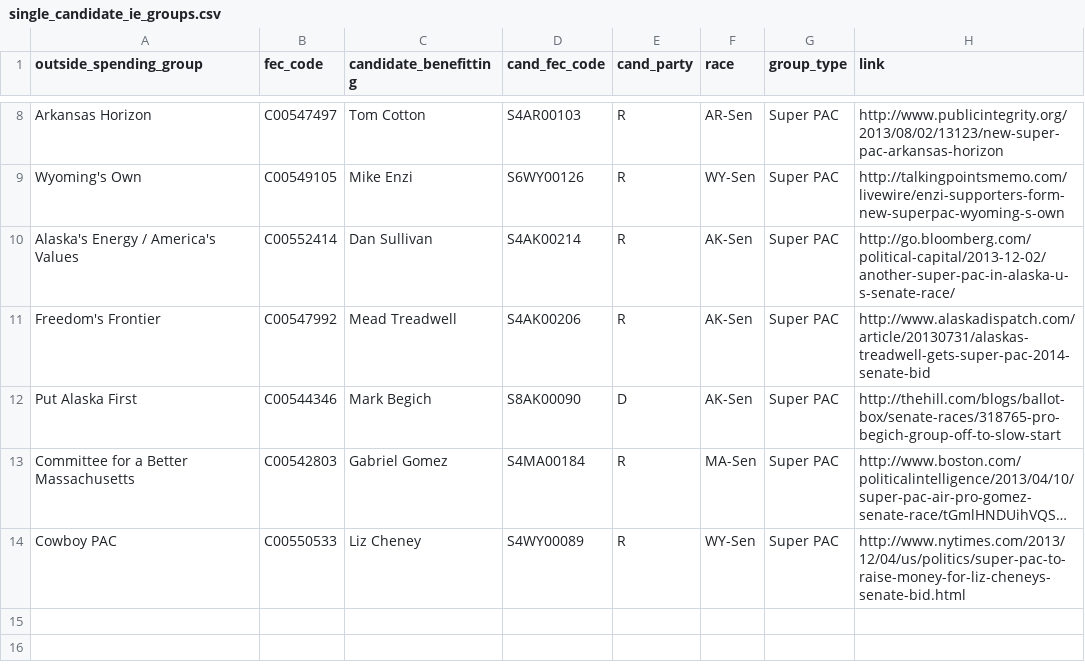
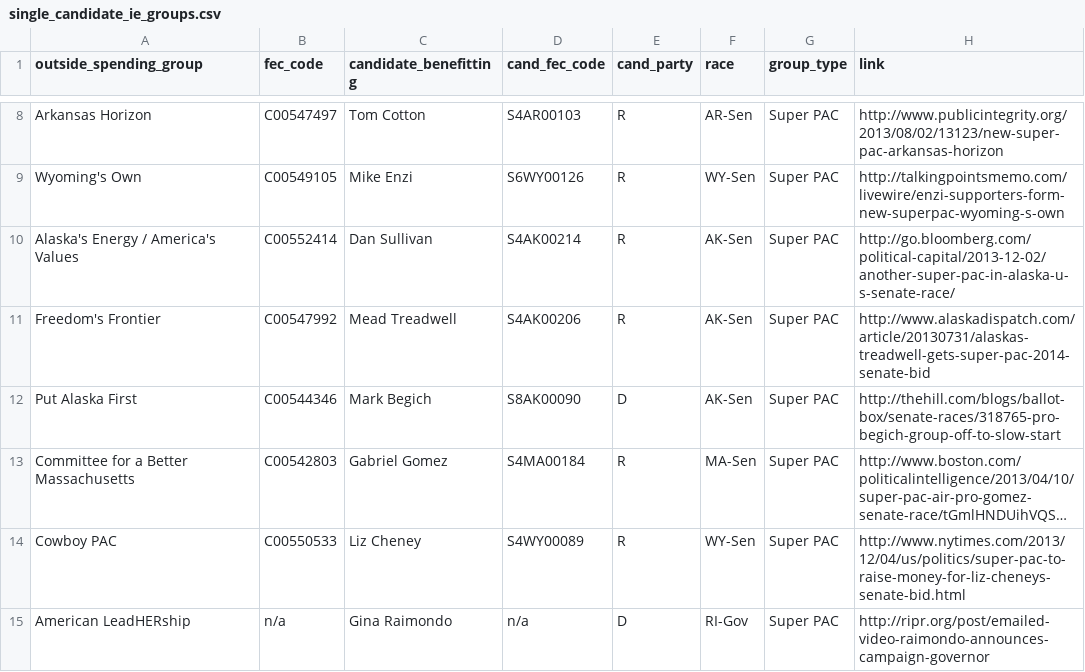
Before and after one commit to andymayers/single_candidate_ie_groups, a CSV file: single_candidate_ie_groups.csv, drawn as a sheet; only a part is shown, gaps mark what is left out; long unchanged cells end in …; the diff names each change by its address in the sheet, - before the commit and + after, or states it on an @@ line.

Commit message:
Updated README to reflect when a group will be considered single-candidate; added Americean LeadHERship.

```diff
--- a/single_candidate_ie_groups.csv
+++ b/single_candidate_ie_groups.csv
+row 15: American LeadHERship | n/a | Gina Raimondo | n/a | D | RI-Gov | Super PAC | http://ripr.org/post/emailed-video-raimondo-announces-campaign-governor
```
Also changed, not shown: 1 other file.
